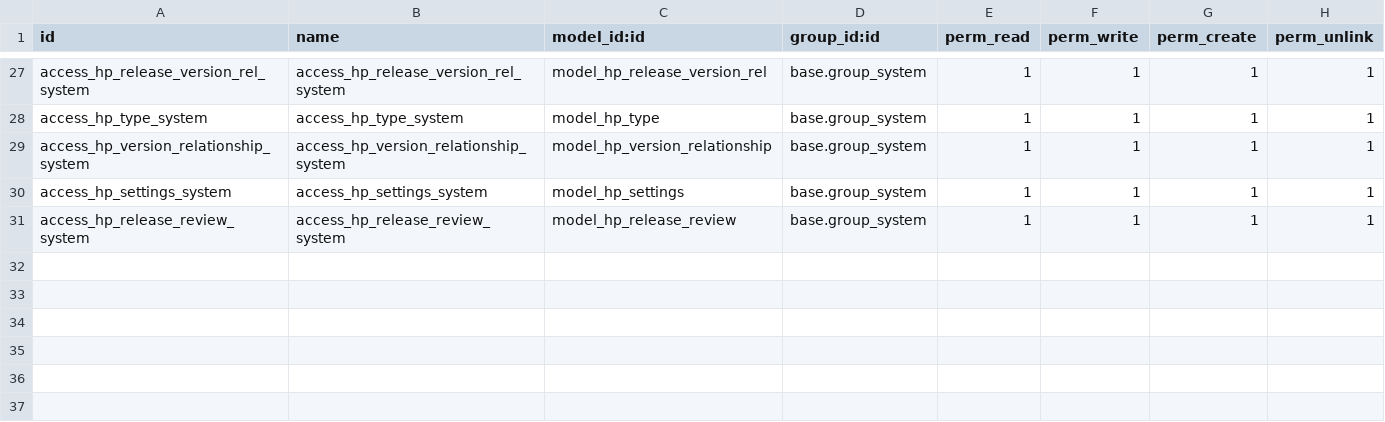
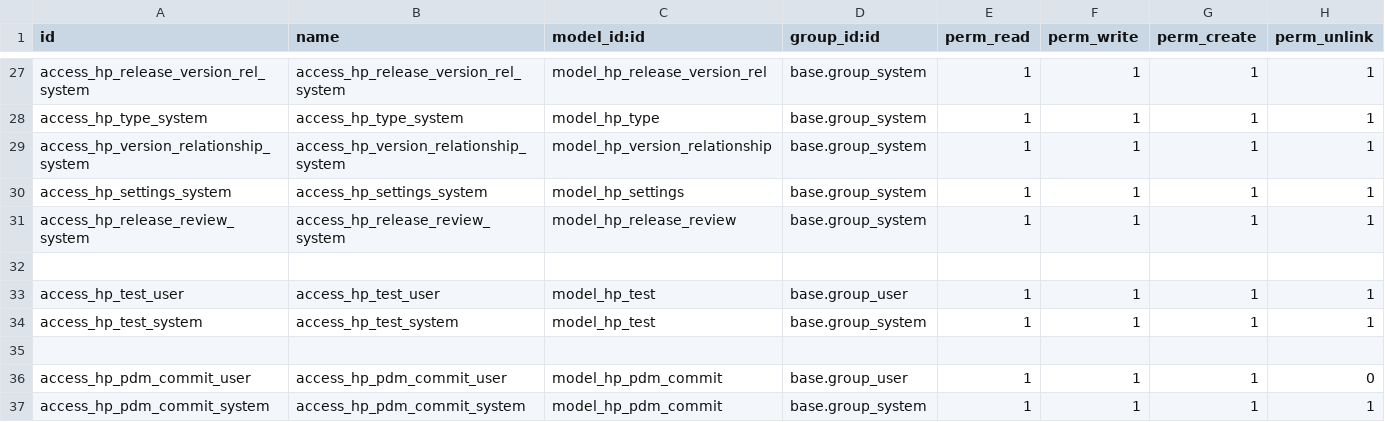
Before and after one commit to brenkmanco/hackpdm, a CSV file: Odoo/addons/hackpdm/security/ir.model.access.csv, drawn as a sheet; only a part is shown, gaps mark what is left out; the diff names each change by its address in the sheet, - before the commit and + after, or states it on an @@ line.

Commit message:
odoo modifications

```diff
--- a/Odoo/addons/hackpdm/security/ir.model.access.csv
+++ b/Odoo/addons/hackpdm/security/ir.model.access.csv
+row 32: (empty)
+row 33: access_hp_test_user | access_hp_test_user | model_hp_test | base.group_user | 1 | 1 | 1 | 1
+row 34: access_hp_test_system | access_hp_test_system | model_hp_test | base.group_system | 1 | 1 | 1 | 1
+row 35: (empty)
+row 36: access_hp_pdm_commit_user | access_hp_pdm_commit_user | model_hp_pdm_commit | base.group_user | 1 | 1 | 1 | 0
+row 37: access_hp_pdm_commit_system | access_hp_pdm_commit_system | model_hp_pdm_commit | base.group_system | 1 | 1 | 1 | 1
```
Also changed, not shown: 6 other files.
